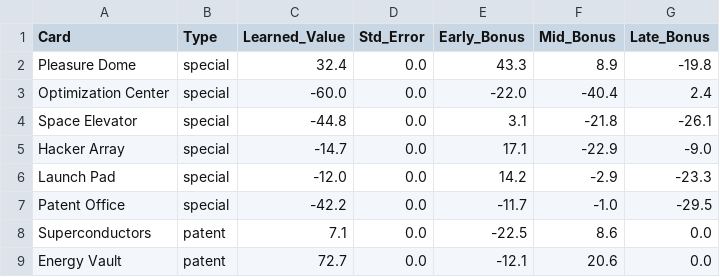
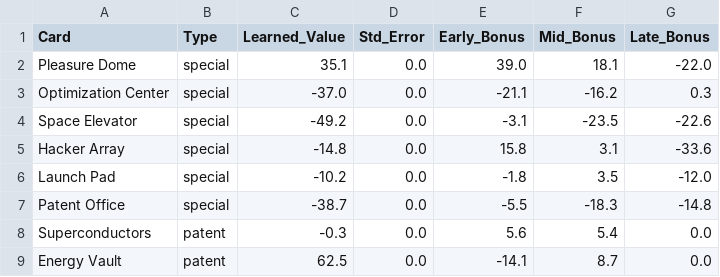
Before and after one commit to SorenJohnson/play-test-explorer, a CSV file: my_project/data/CardValues.csv, drawn as a sheet; only a part is shown; the diff covers the shown part only.

```diff
--- a/my_project/data/CardValues.csv
+++ b/my_project/data/CardValues.csv
@@ -1,9 +1,9 @@
 Card,Type,Learned_Value,Std_Error,Early_Bonus,Mid_Bonus,Late_Bonus
-Pleasure Dome,special,32.4,0.0,43.3,8.9,-19.8
-Optimization Center,special,-60.0,0.0,-22.0,-40.4,2.4
-Space Elevator,special,-44.8,0.0,3.1,-21.8,-26.1
-Hacker Array,special,-14.7,0.0,17.1,-22.9,-9.0
-Launch Pad,special,-12.0,0.0,14.2,-2.9,-23.3
-Patent Office,special,-42.2,0.0,-11.7,-1.0,-29.5
-Superconductors,patent,7.1,0.0,-22.5,8.6,0.0
-Energy Vault,patent,72.7,0.0,-12.1,20.6,0.0
+Pleasure Dome,special,35.1,0.0,39.0,18.1,-22.0
+Optimization Center,special,-37.0,0.0,-21.1,-16.2,0.3
+Space Elevator,special,-49.2,0.0,-3.1,-23.5,-22.6
+Hacker Array,special,-14.8,0.0,15.8,3.1,-33.6
+Launch Pad,special,-10.2,0.0,-1.8,3.5,-12.0
+Patent Office,special,-38.7,0.0,-5.5,-18.3,-14.8
+Superconductors,patent,-0.3,0.0,5.6,5.4,0.0
+Energy Vault,patent,62.5,0.0,-14.1,8.7,0.0
```
Also changed, not shown: 30 edited cells elsewhere in this file, 1 other file.
